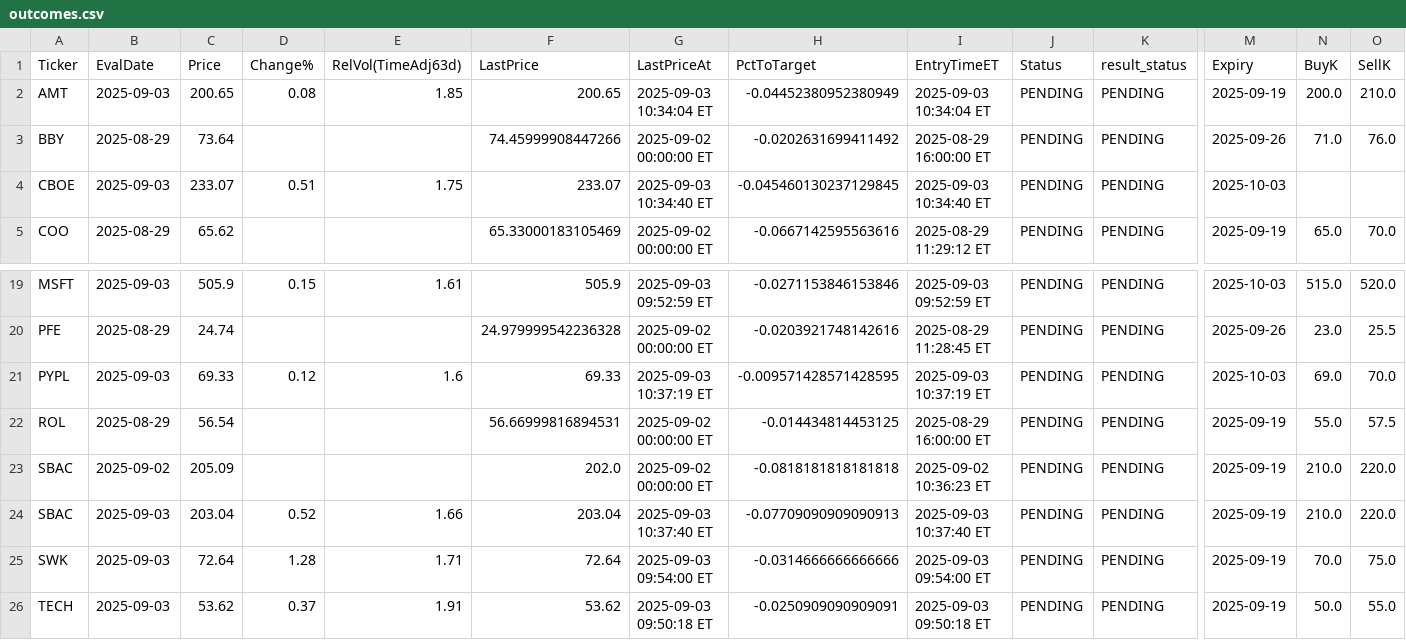
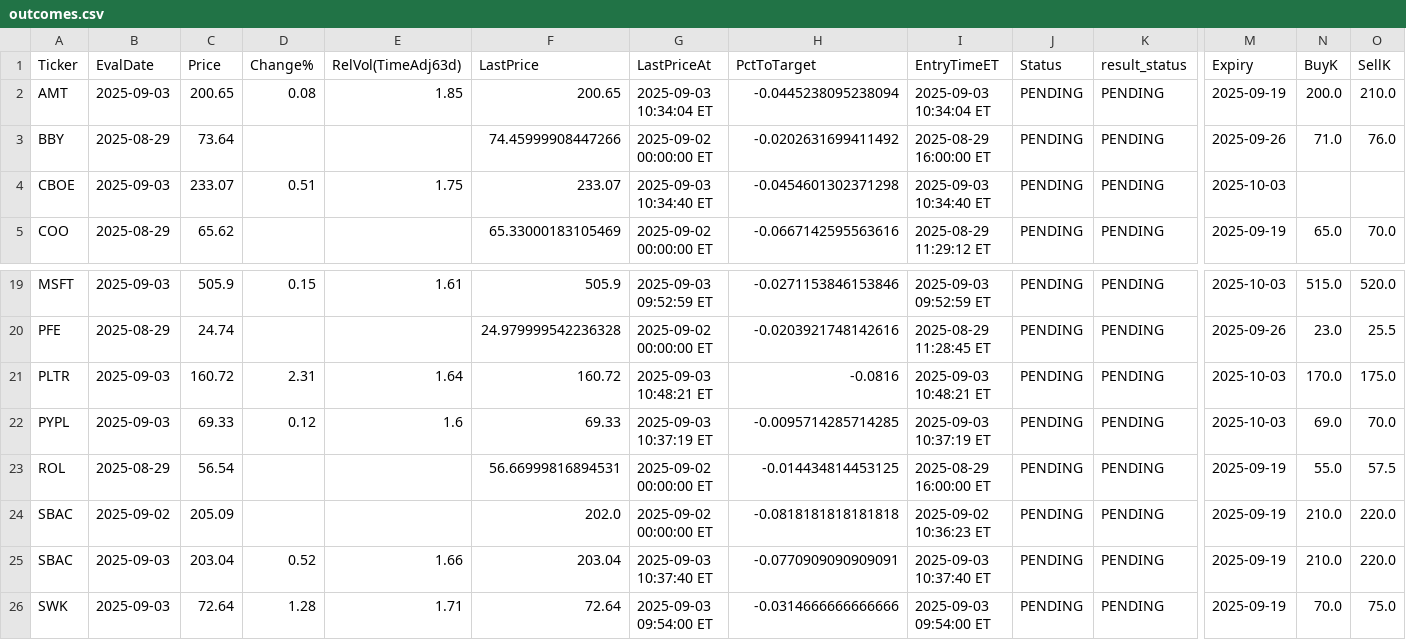
Before and after one commit to jovanpost/sp500scn, a CSV file: data/history/outcomes.csv, drawn as a sheet; only a part is shown, gaps mark what is left out; the shorter side is filled out with more unchanged rows; addresses are those after the commit; rows hold the shown columns only; the diff names each change by its address in the sheet, - before the commit and + after, or states it on an @@ line.

```diff
--- a/data/history/outcomes.csv
+++ b/data/history/outcomes.csv
-H2 (PctToTarget): -0.04452380952380949
+H2 (PctToTarget): -0.0445238095238094
-H4 (PctToTarget): -0.045460130237129845
+H4 (PctToTarget): -0.0454601302371298
+row 21: PLTR | 2025-09-03 | 160.72 | 2.31 | 1.64 | 160.72 | 2025-09-03 10:48:21 ET | -0.0816 | 2025-09-03 10:48:21 ET | PENDING | PENDING | 2025-10-03 | 170.0 | 175.0
-H22 (PctToTarget): -0.009571428571428595
+H22 (PctToTarget): -0.0095714285714285
-H25 (PctToTarget): -0.07709090909090913
+H25 (PctToTarget): -0.0770909090909091
```
Also changed, not shown: 2 other files.
